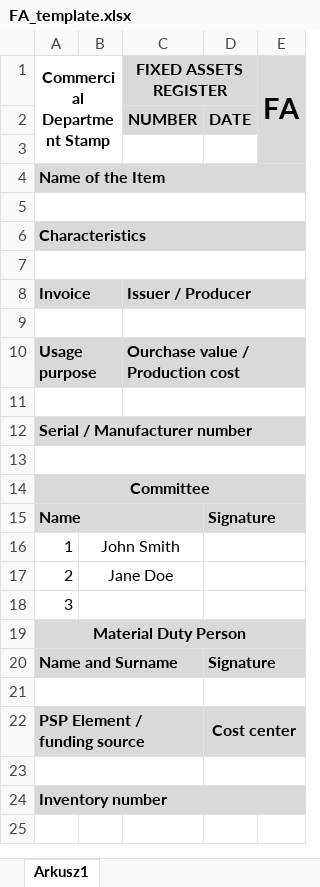
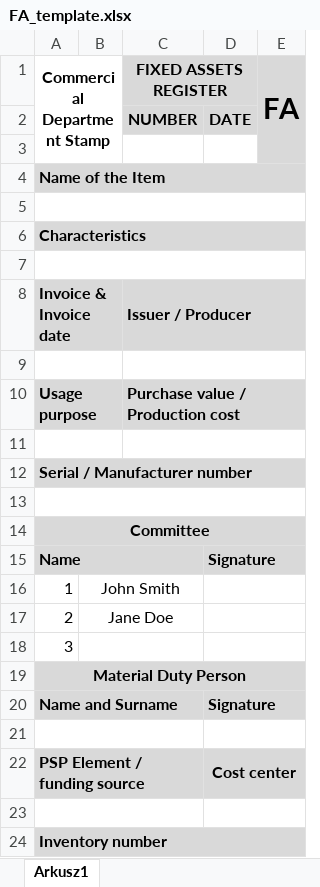
Before and after one commit to MarekSzadkowski/Fixed-Assets-Register, an Excel workbook: FA_template.xlsx, sheet Arkusz1, drawn as a sheet; values as stored, in another font and other column widths than the file's, no borders; the diff names each change by its address in the sheet, - before the commit and + after, or states it on an @@ line.

Commit message:
New feature - generate_fixed_asset_document() added

```diff
--- a/FA_template.xlsx (sheet Arkusz1)
+++ b/FA_template.xlsx (sheet Arkusz1)
-A8 (Commercial Department Stamp): Invoice
+A8 (Commercial Department Stamp): Invoice & Invoice date
-C10 (FIXED ASSETS REGISTER): Ourchase value / Production cost
+C10 (FIXED ASSETS REGISTER): Purchase value / Production cost
```
Also changed, not shown: 4 other files.
